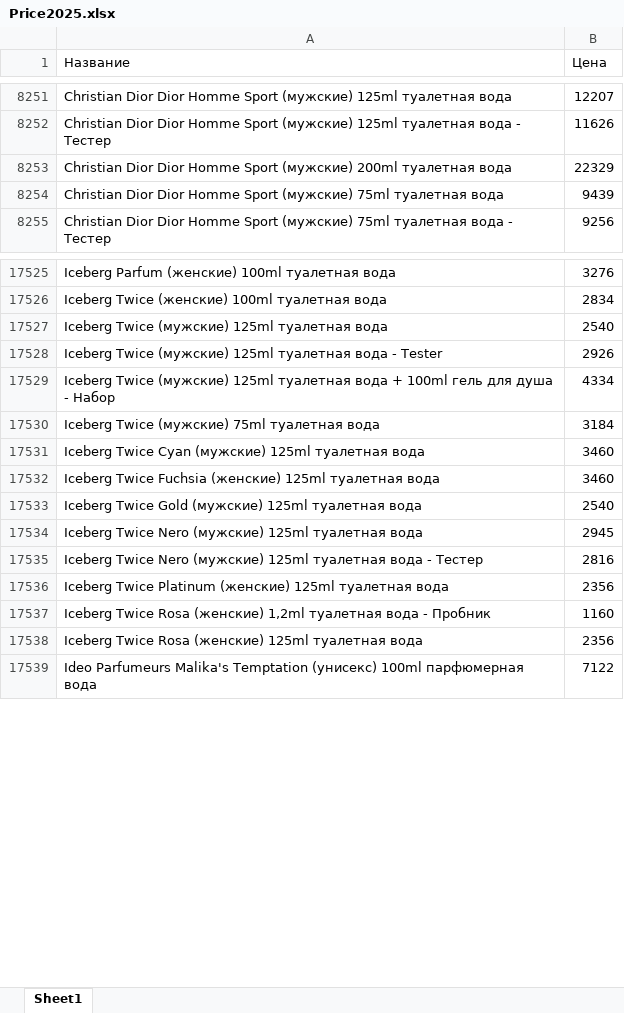
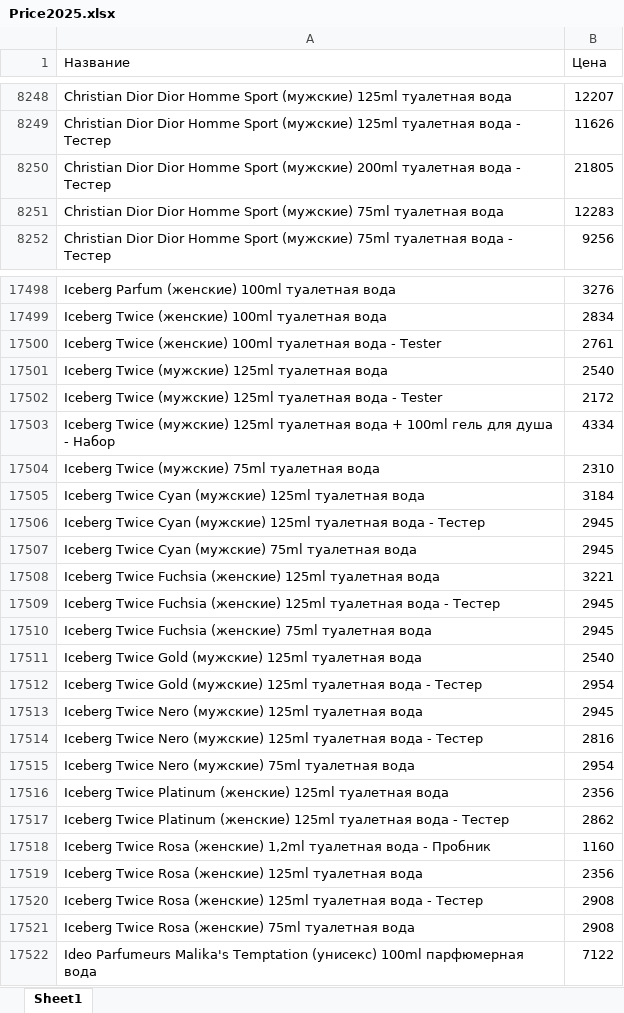
Before and after one commit to dykparf/PL, an Excel workbook: Price2025.xlsx, sheet Sheet1, drawn as a sheet; only a part is shown, gaps mark what is left out; values as stored, in another font and other column widths than the file's, no borders; removed rows and columns are numbered as before the commit, all else as after; the diff covers the shown part only; the diff names each change by its address in the sheet, - before the commit and + after, or states it on an @@ line.

```diff
--- a/Price2025.xlsx (sheet Sheet1)
+++ b/Price2025.xlsx (sheet Sheet1)
-row 8253: Christian Dior Dior Homme Sport (мужские) 200ml туалетная вода | 22329
+row 8250: Christian Dior Dior Homme Sport (мужские) 200ml туалетная вода - Тестер | 21805
-B8251 (Цена): 9439
+B8251 (Цена): 12283
+row 17500: Iceberg Twice (женские) 100ml туалетная вода - Tester | 2761
-B17502 (Цена): 2926
+B17502 (Цена): 2172
-B17504 (Цена): 3184
+B17504 (Цена): 2310
-B17505 (Цена): 3460
+B17505 (Цена): 3184
+row 17506: Iceberg Twice Cyan (мужские) 125ml туалетная вода - Тестер | 2945
+row 17507: Iceberg Twice Cyan (мужские) 75ml туалетная вода | 2945
-B17508 (Цена): 3460
+B17508 (Цена): 3221
+row 17509: Iceberg Twice Fuchsia (женские) 125ml туалетная вода - Тестер | 2945
+row 17510: Iceberg Twice Fuchsia (женские) 75ml туалетная вода | 2945
+row 17512: Iceberg Twice Gold (мужские) 125ml туалетная вода - Тестер | 2954
+row 17515: Iceberg Twice Nero (мужские) 75ml туалетная вода | 2954
+row 17517: Iceberg Twice Platinum (женские) 125ml туалетная вода - Тестер | 2862
+row 17520: Iceberg Twice Rosa (женские) 125ml туалетная вода - Тестер | 2908
+row 17521: Iceberg Twice Rosa (женские) 75ml туалетная вода | 2908
```
Also changed, not shown: 139 added rows, 171 removed rows and 1189 edited cells elsewhere in this sheet.
